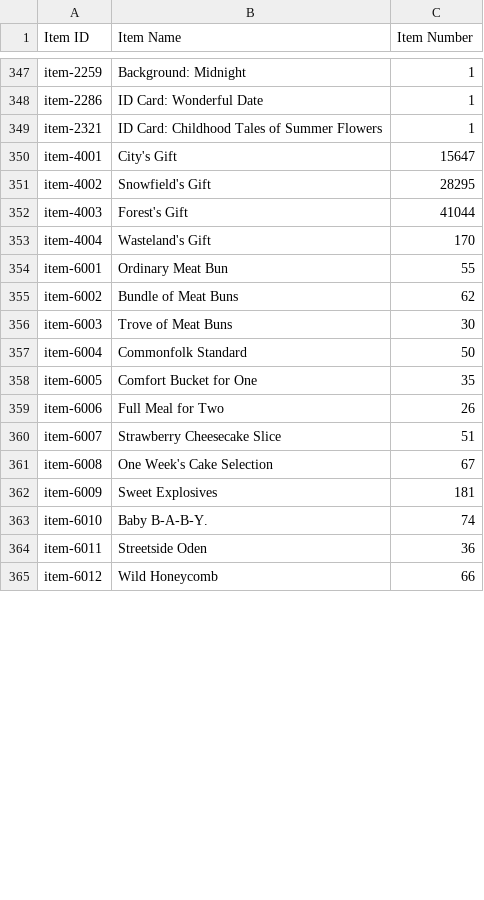
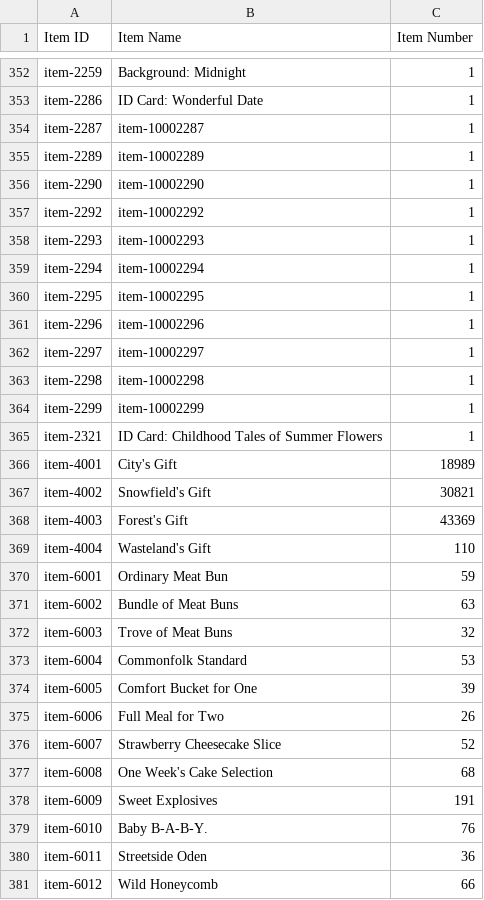
Before and after one commit to Jessegitpush/autogfalarm, a CSV file: 2point06_42778_item_info.csv, drawn as a sheet; only a part is shown, gaps mark what is left out; the diff covers the shown part only.

```diff
--- a/2point06_42778_item_info.csv
+++ b/2point06_42778_item_info.csv
@@ -348,17 +353,28 @@ item-2259,Background: Midnight,1
 item-2286,ID Card: Wonderful Date,1
+item-2287,item-10002287,1
+item-2289,item-10002289,1
+item-2290,item-10002290,1
+item-2292,item-10002292,1
+item-2293,item-10002293,1
+item-2294,item-10002294,1
+item-2295,item-10002295,1
+item-2296,item-10002296,1
+item-2297,item-10002297,1
+item-2298,item-10002298,1
+item-2299,item-10002299,1
 item-2321,ID Card: Childhood Tales of Summer Flowers,1
-item-4001,City's Gift,15647
-item-4002,Snowfield's Gift,28295
-item-4003,Forest's Gift,41044
-item-4004,Wasteland's Gift,170
-item-6001,Ordinary Meat Bun,55
-item-6002,Bundle of Meat Buns,62
-item-6003,Trove of Meat Buns,30
-item-6004,Commonfolk Standard,50
-item-6005,Comfort Bucket for One,35
+item-4001,City's Gift,18989
+item-4002,Snowfield's Gift,30821
+item-4003,Forest's Gift,43369
+item-4004,Wasteland's Gift,110
+item-6001,Ordinary Meat Bun,59
+item-6002,Bundle of Meat Buns,63
+item-6003,Trove of Meat Buns,32
+item-6004,Commonfolk Standard,53
+item-6005,Comfort Bucket for One,39
 item-6006,Full Meal for Two,26
-item-6007,Strawberry Cheesecake Slice,51
-item-6008,One Week's Cake Selection,67
-item-6009,Sweet Explosives,181
-item-6010,"Baby  B-A-B-Y.",74
+item-6007,Strawberry Cheesecake Slice,52
+item-6008,One Week's Cake Selection,68
+item-6009,Sweet Explosives,191
+item-6010,"Baby  B-A-B-Y.",76
 item-6011,Streetside Oden,36
```
Also changed, not shown: 29 added rows and 47 edited cells elsewhere in this file, 2point06_42778_coalition_info.csv, 2point06_42778_doll_info.csv, 8 other files.
